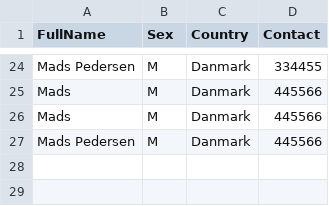
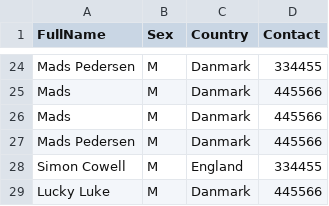
Before and after one commit to Aleks1075/HotelManagementSystemFinal, a CSV file: src/guests.csv, drawn as a sheet; only a part is shown, gaps mark what is left out.

```diff
--- a/src/guests.csv
+++ b/src/guests.csv
@@ -27 +27,3 @@ Mads,M,Danmark,445566
 Mads Pedersen,M,Danmark,445566
+Simon Cowell,M,England,334455
+Lucky Luke,M,Danmark,445566
```
Also changed, not shown: src/rooms.csv, 7 other files.
